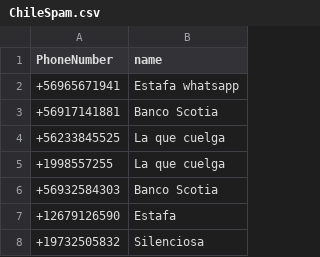
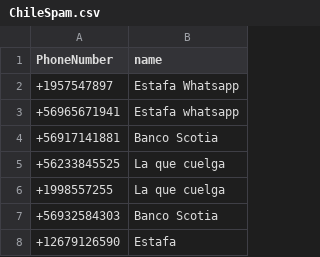
Before and after one commit to racuna/SpamChile, a CSV file: ChileSpam.csv, drawn as a sheet; only a part is shown; the shorter side is filled out with more unchanged rows.

Commit message:
Update ChileSpam.csv
+1957547897

```diff
--- a/ChileSpam.csv
+++ b/ChileSpam.csv
@@ -1,2 +1,3 @@
 PhoneNumber,name
++1957547897,Estafa Whatsapp
 +56965671941,Estafa whatsapp
```
